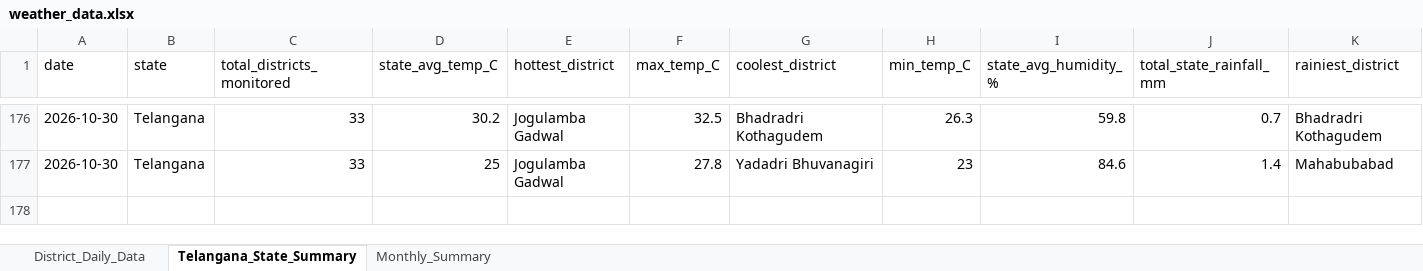
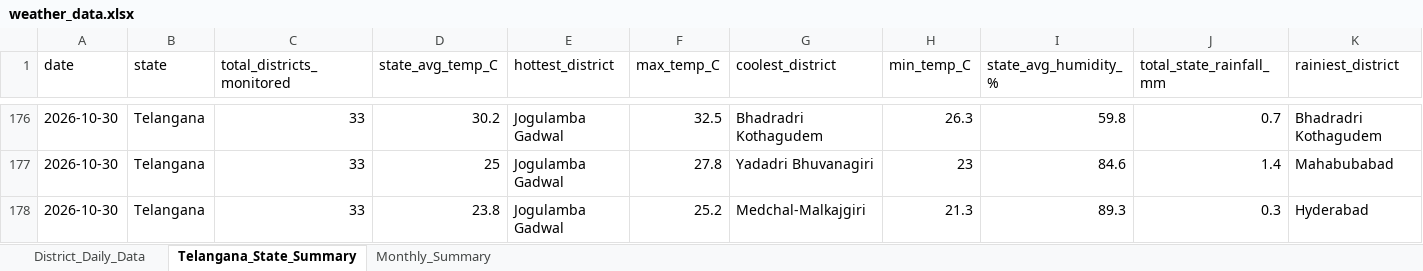
Before and after one commit to molakasohan/weather-analytics, an Excel workbook: data/weather_data.xlsx, sheet Telangana_State_Summary, drawn as a sheet; only a part is shown, gaps mark what is left out; values as stored, in another font and other column widths than the file's, no borders; rows hold the shown columns only; the diff names each change by its address in the sheet, - before the commit and + after, or states it on an @@ line.

```diff
--- a/data/weather_data.xlsx (sheet Telangana_State_Summary)
+++ b/data/weather_data.xlsx (sheet Telangana_State_Summary)
+row 178: 2026-10-30 | Telangana | 33 | 23.8 | Jogulamba Gadwal | 25.2 | Medchal-Malkajgiri | 21.3 | 89.3 | 0.3 | Hyderabad
```
Also changed, not shown: sheet District_Daily_Data, sheet Monthly_Summary, 4 other files.
